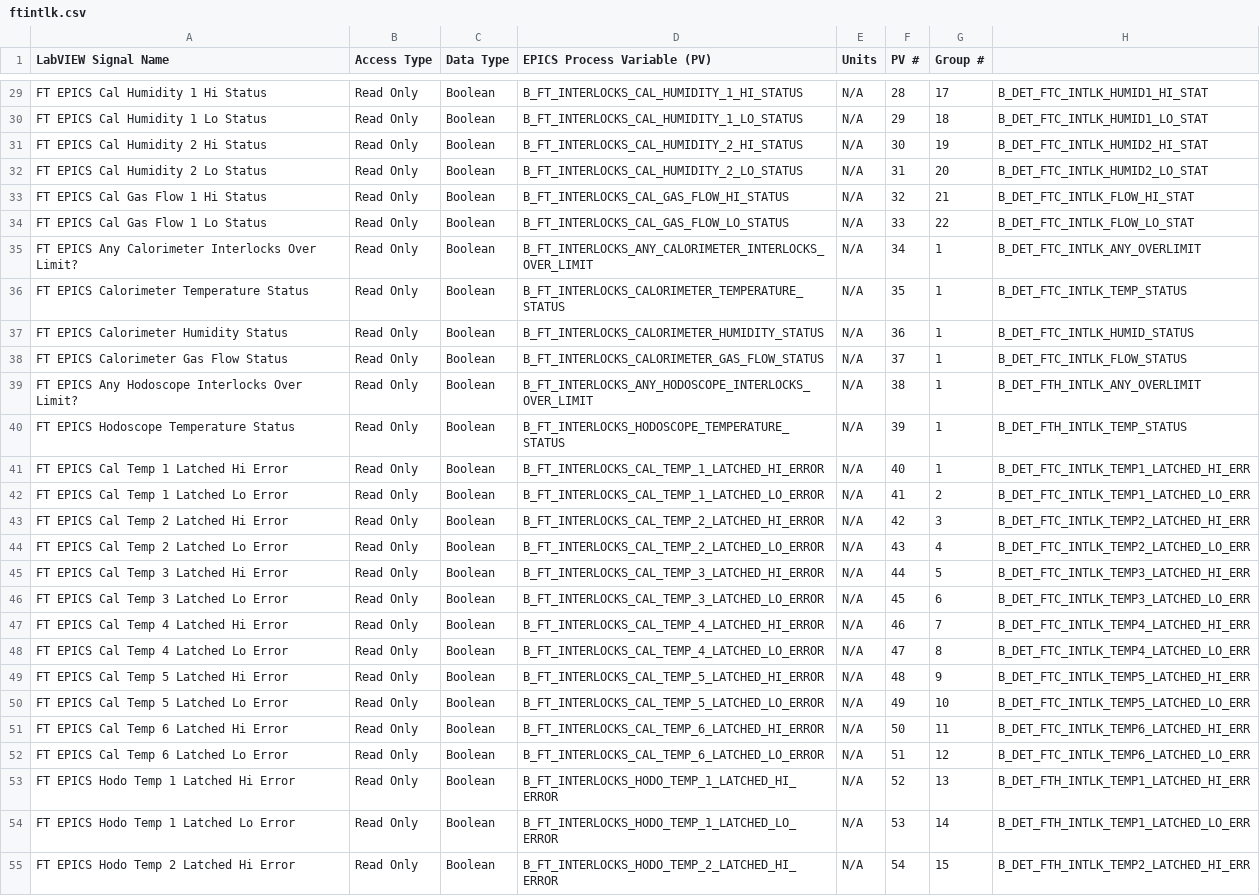
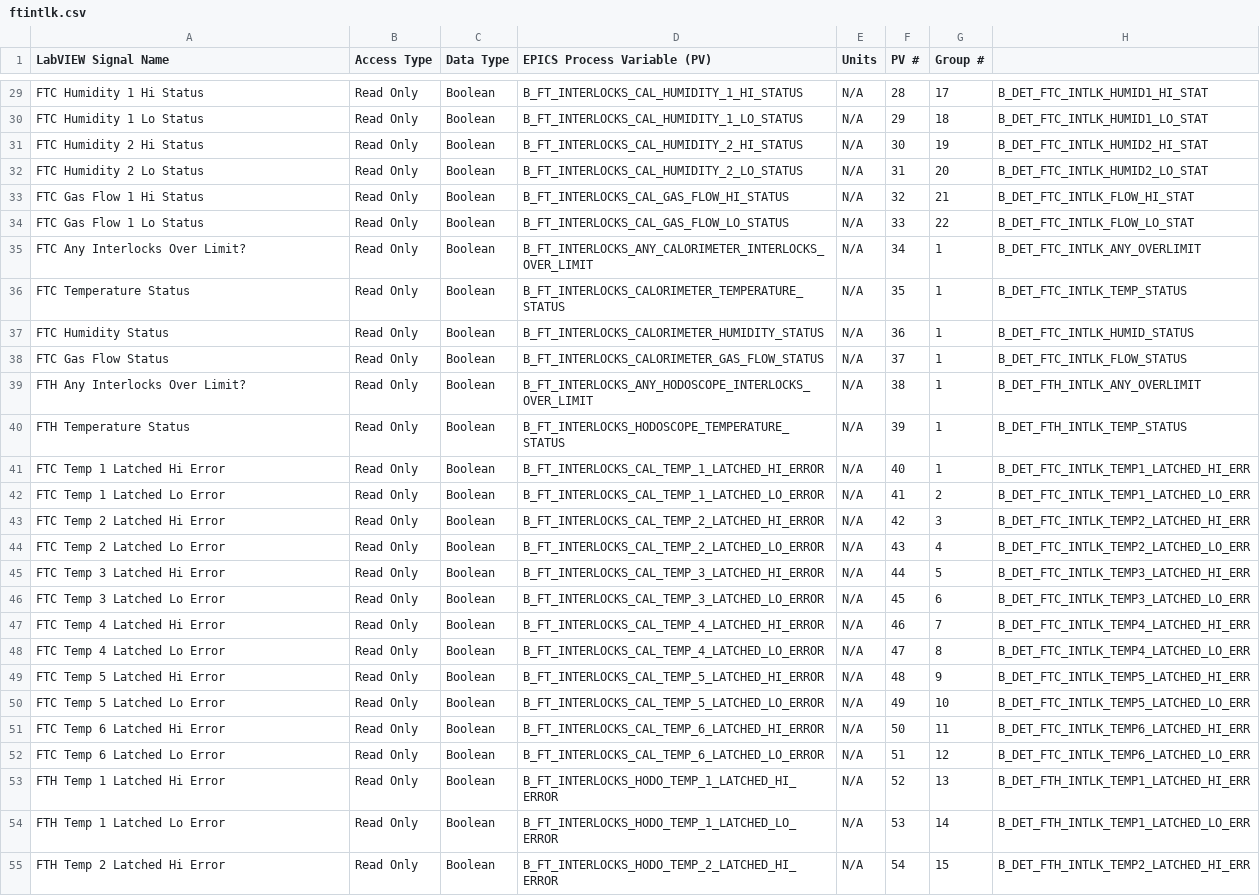
Before and after one commit to JeffersonLab/clas12-epics, a CSV file: apps/ftIntlkApp/Db/hard/ftintlk.csv, drawn as a sheet; only a part is shown, gaps mark what is left out; the diff covers the shown part only; the diff names each change by its address in the sheet, - before the commit and + after, or states it on an @@ line.

```diff
--- a/apps/ftIntlkApp/Db/hard/ftintlk.csv
+++ b/apps/ftIntlkApp/Db/hard/ftintlk.csv
-A29 (LabVIEW Signal Name): FT EPICS Cal Humidity 1 Hi Status
+A29 (LabVIEW Signal Name): FTC Humidity 1 Hi Status
-A30 (LabVIEW Signal Name): FT EPICS Cal Humidity 1 Lo Status
+A30 (LabVIEW Signal Name): FTC Humidity 1 Lo Status
-A31 (LabVIEW Signal Name): FT EPICS Cal Humidity 2 Hi Status
+A31 (LabVIEW Signal Name): FTC Humidity 2 Hi Status
-A32 (LabVIEW Signal Name): FT EPICS Cal Humidity 2 Lo Status
+A32 (LabVIEW Signal Name): FTC Humidity 2 Lo Status
-A33 (LabVIEW Signal Name): FT EPICS Cal Gas Flow 1 Hi Status
+A33 (LabVIEW Signal Name): FTC Gas Flow 1 Hi Status
-A34 (LabVIEW Signal Name): FT EPICS Cal Gas Flow 1 Lo Status
+A34 (LabVIEW Signal Name): FTC Gas Flow 1 Lo Status
-A35 (LabVIEW Signal Name): FT EPICS Any Calorimeter Interlocks Over Limit?
+A35 (LabVIEW Signal Name): FTC Any Interlocks Over Limit?
-A36 (LabVIEW Signal Name): FT EPICS Calorimeter Temperature Status
+A36 (LabVIEW Signal Name): FTC Temperature Status
-A37 (LabVIEW Signal Name): FT EPICS Calorimeter Humidity Status
+A37 (LabVIEW Signal Name): FTC Humidity Status
-A38 (LabVIEW Signal Name): FT EPICS Calorimeter Gas Flow Status
+A38 (LabVIEW Signal Name): FTC Gas Flow Status
-A39 (LabVIEW Signal Name): FT EPICS Any Hodoscope Interlocks Over Limit?
+A39 (LabVIEW Signal Name): FTH Any Interlocks Over Limit?
-A40 (LabVIEW Signal Name): FT EPICS Hodoscope Temperature Status
+A40 (LabVIEW Signal Name): FTH Temperature Status
-A41 (LabVIEW Signal Name): FT EPICS Cal Temp 1 Latched Hi Error
+A41 (LabVIEW Signal Name): FTC Temp 1 Latched Hi Error
-A42 (LabVIEW Signal Name): FT EPICS Cal Temp 1 Latched Lo Error
+A42 (LabVIEW Signal Name): FTC Temp 1 Latched Lo Error
-A43 (LabVIEW Signal Name): FT EPICS Cal Temp 2 Latched Hi Error
+A43 (LabVIEW Signal Name): FTC Temp 2 Latched Hi Error
-A44 (LabVIEW Signal Name): FT EPICS Cal Temp 2 Latched Lo Error
+A44 (LabVIEW Signal Name): FTC Temp 2 Latched Lo Error
-A45 (LabVIEW Signal Name): FT EPICS Cal Temp 3 Latched Hi Error
+A45 (LabVIEW Signal Name): FTC Temp 3 Latched Hi Error
-A46 (LabVIEW Signal Name): FT EPICS Cal Temp 3 Latched Lo Error
+A46 (LabVIEW Signal Name): FTC Temp 3 Latched Lo Error
-A47 (LabVIEW Signal Name): FT EPICS Cal Temp 4 Latched Hi Error
+A47 (LabVIEW Signal Name): FTC Temp 4 Latched Hi Error
-A48 (LabVIEW Signal Name): FT EPICS Cal Temp 4 Latched Lo Error
+A48 (LabVIEW Signal Name): FTC Temp 4 Latched Lo Error
-A49 (LabVIEW Signal Name): FT EPICS Cal Temp 5 Latched Hi Error
+A49 (LabVIEW Signal Name): FTC Temp 5 Latched Hi Error
-A50 (LabVIEW Signal Name): FT EPICS Cal Temp 5 Latched Lo Error
+A50 (LabVIEW Signal Name): FTC Temp 5 Latched Lo Error
-A51 (LabVIEW Signal Name): FT EPICS Cal Temp 6 Latched Hi Error
+A51 (LabVIEW Signal Name): FTC Temp 6 Latched Hi Error
-A52 (LabVIEW Signal Name): FT EPICS Cal Temp 6 Latched Lo Error
+A52 (LabVIEW Signal Name): FTC Temp 6 Latched Lo Error
-A53 (LabVIEW Signal Name): FT EPICS Hodo Temp 1 Latched Hi Error
+A53 (LabVIEW Signal Name): FTH Temp 1 Latched Hi Error
-A54 (LabVIEW Signal Name): FT EPICS Hodo Temp 1 Latched Lo Error
+A54 (LabVIEW Signal Name): FTH Temp 1 Latched Lo Error
-A55 (LabVIEW Signal Name): FT EPICS Hodo Temp 2 Latched Hi Error
+A55 (LabVIEW Signal Name): FTH Temp 2 Latched Hi Error
```
Also changed, not shown: 108 edited cells elsewhere in this file, 2 other files.
